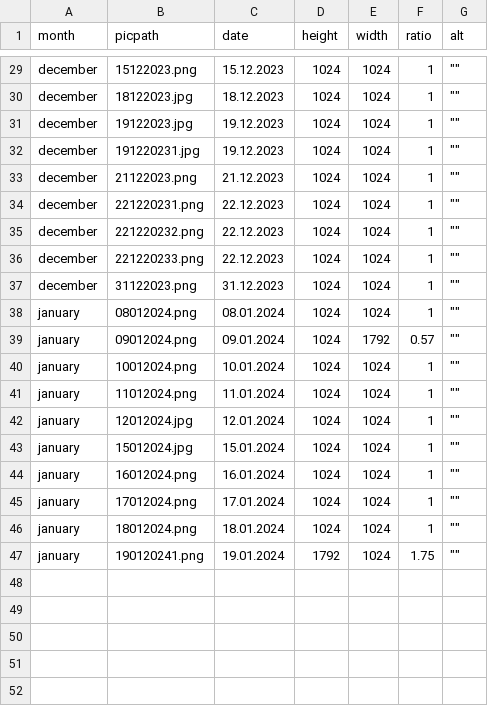
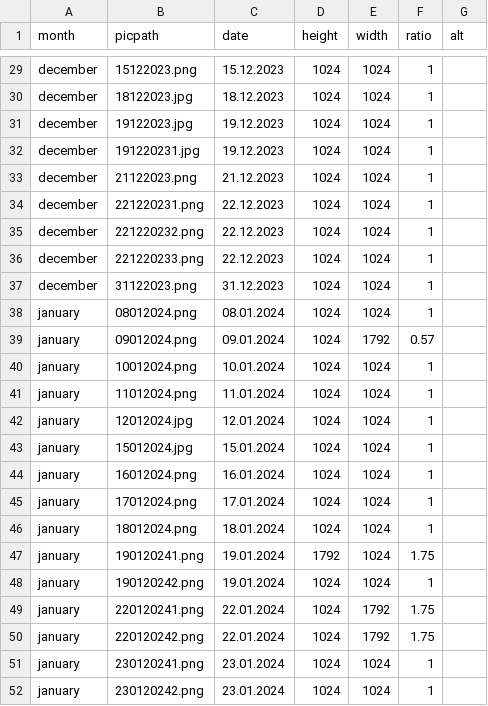
Before and after one commit to MareikeFla/dolphinPics, a CSV file: public/pictureInfo.csv, drawn as a sheet; only a part is shown, gaps mark what is left out; the diff covers the shown part only; the diff names each change by its address in the sheet, - before the commit and + after, or states it on an @@ line.

```diff
--- a/public/pictureInfo.csv
+++ b/public/pictureInfo.csv
-G29:G47 (alt): ""
+G29:G47 (alt): (empty)
+row 48: january | 190120242.png | 19.01.2024 | 1024 | 1024 | 1
+row 49: january | 220120241.png | 22.01.2024 | 1024 | 1792 | 1.75
+row 50: january | 220120242.png | 22.01.2024 | 1024 | 1792 | 1.75
+row 51: january | 230120241.png | 23.01.2024 | 1024 | 1024 | 1
+row 52: january | 230120242.png | 23.01.2024 | 1024 | 1024 | 1
```
Also changed, not shown: 27 edited cells elsewhere in this file, 5 other files.
